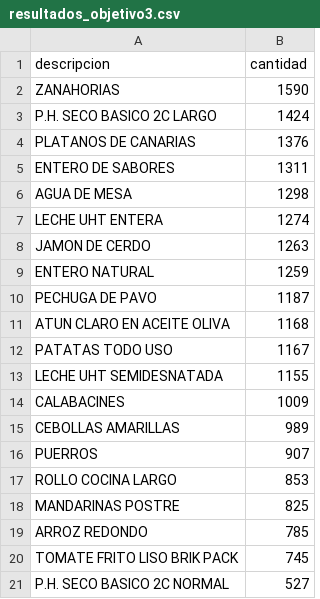
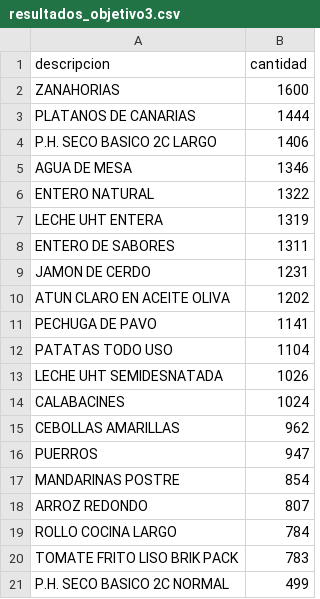
Before and after one commit to danielsoponaru/RETO_04_NARANJA, a CSV file: Resultados/resultados_objetivo3.csv, drawn as a sheet.

Commit message:
Comit

```diff
--- a/Resultados/resultados_objetivo3.csv
+++ b/Resultados/resultados_objetivo3.csv
@@ -1,21 +1,21 @@
 "descripcion","cantidad"
-"ZANAHORIAS",1590
-"P.H. SECO BASICO 2C LARGO",1424
-"PLATANOS DE CANARIAS",1376
+"ZANAHORIAS",1600
+"PLATANOS DE CANARIAS",1444
+"P.H. SECO BASICO 2C LARGO",1406
+"AGUA DE MESA",1346
+"ENTERO NATURAL",1322
+"LECHE UHT ENTERA",1319
 "ENTERO DE SABORES",1311
-"AGUA DE MESA",1298
-"LECHE UHT ENTERA",1274
-"JAMON DE CERDO",1263
-"ENTERO NATURAL",1259
-"PECHUGA DE PAVO",1187
-"ATUN CLARO EN ACEITE OLIVA",1168
-"PATATAS TODO USO",1167
-"LECHE UHT SEMIDESNATADA",1155
-"CALABACINES",1009
-"CEBOLLAS AMARILLAS",989
-"PUERROS",907
-"ROLLO COCINA LARGO",853
-"MANDARINAS POSTRE",825
-"ARROZ REDONDO",785
-"TOMATE FRITO LISO BRIK PACK",745
-"P.H. SECO BASICO 2C NORMAL",527
+"JAMON DE CERDO",1231
+"ATUN CLARO EN ACEITE OLIVA",1202
+"PECHUGA DE PAVO",1141
+"PATATAS TODO USO",1104
+"LECHE UHT SEMIDESNATADA",1026
+"CALABACINES",1024
+"CEBOLLAS AMARILLAS",962
+"PUERROS",947
+"MANDARINAS POSTRE",854
+"ARROZ REDONDO",807
+"ROLLO COCINA LARGO",784
+"TOMATE FRITO LISO BRIK PACK",783
+"P.H. SECO BASICO 2C NORMAL",499
```
